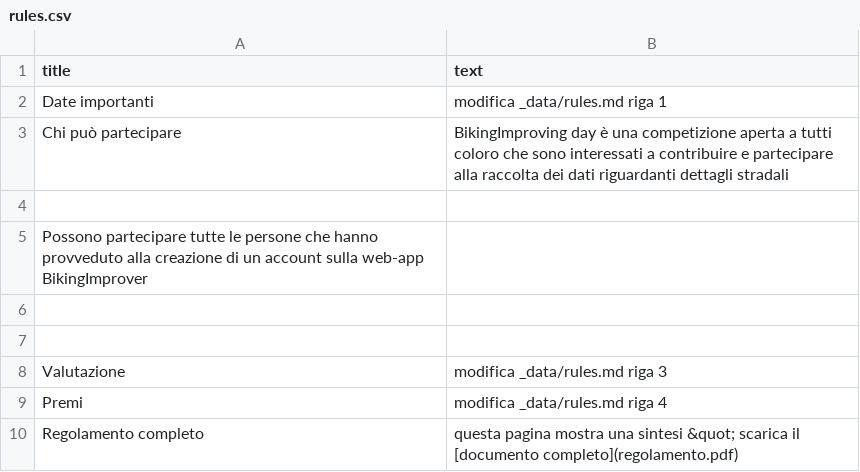
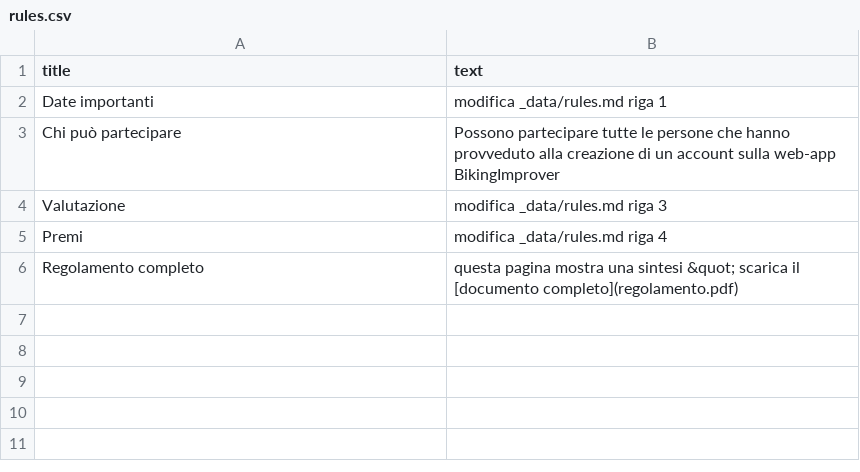
Before and after one commit to silviarss/bikingImproving_day, a CSV file: docs/_data/rules.csv, drawn as a sheet.

Commit message:
Update rules.csv

```diff
--- a/docs/_data/rules.csv
+++ b/docs/_data/rules.csv
@@ -2,7 +2,3 @@ title,text
 Date importanti,modifica _data/rules.md riga 1
-Chi può partecipare, BikingImproving day è una competizione aperta a tutti coloro che sono interessati a contribuire e partecipare alla raccolta dei dati riguardanti dettagli stradali
-
-Possono partecipare tutte le persone che hanno provveduto alla creazione di un account sulla web-app BikingImprover
-
-
+Chi può partecipare, Possono partecipare tutte le persone che hanno provveduto alla creazione di un account sulla web-app BikingImprover
 Valutazione,modifica _data/rules.md riga 3
```
